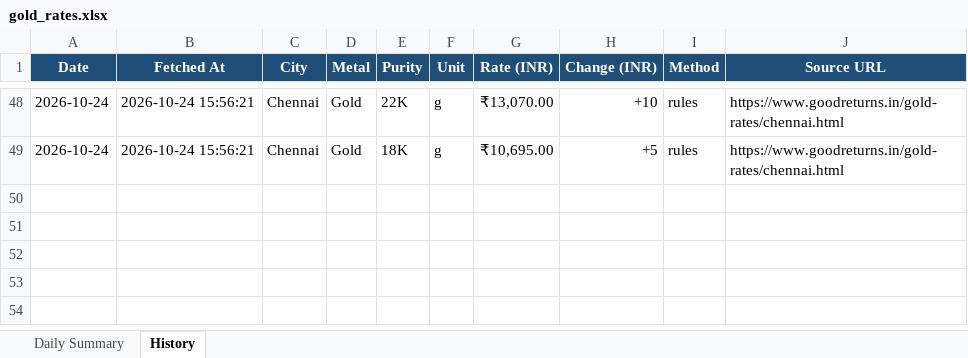
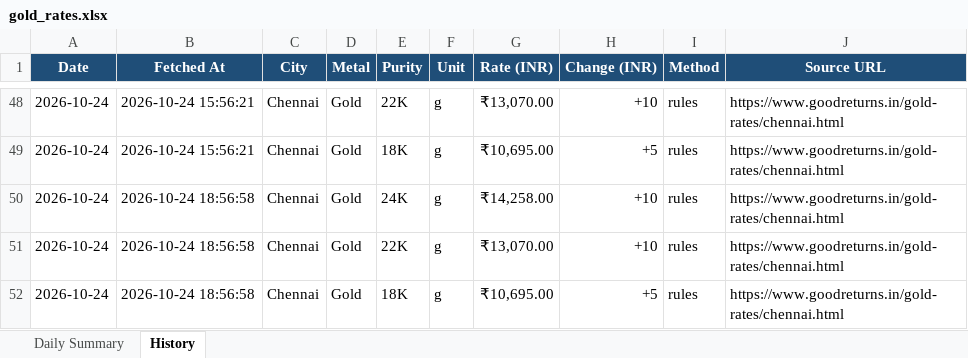
Before and after one commit to gingeevimal/gold-silver-rates, an Excel workbook: gold_rates.xlsx, sheet History, drawn as a sheet; only a part is shown, gaps mark what is left out; values as stored, in another font and other column widths than the file's, no borders; the diff names each change by its address in the sheet, - before the commit and + after, or states it on an @@ line.

```diff
--- a/gold_rates.xlsx (sheet History)
+++ b/gold_rates.xlsx (sheet History)
+row 50: 2026-10-24 | 2026-10-24 18:56:58 | Chennai | Gold | 24K | g | ₹14,258.00 | +10 | rules | https://www.goodreturns.in/gold-rates/chennai.html
+row 51: 2026-10-24 | 2026-10-24 18:56:58 | Chennai | Gold | 22K | g | ₹13,070.00 | +10 | rules | https://www.goodreturns.in/gold-rates/chennai.html
+row 52: 2026-10-24 | 2026-10-24 18:56:58 | Chennai | Gold | 18K | g | ₹10,695.00 | +5 | rules | https://www.goodreturns.in/gold-rates/chennai.html
```
Also changed, not shown: sheet Daily Summary, silver_rates.xlsx, 1 other file.
